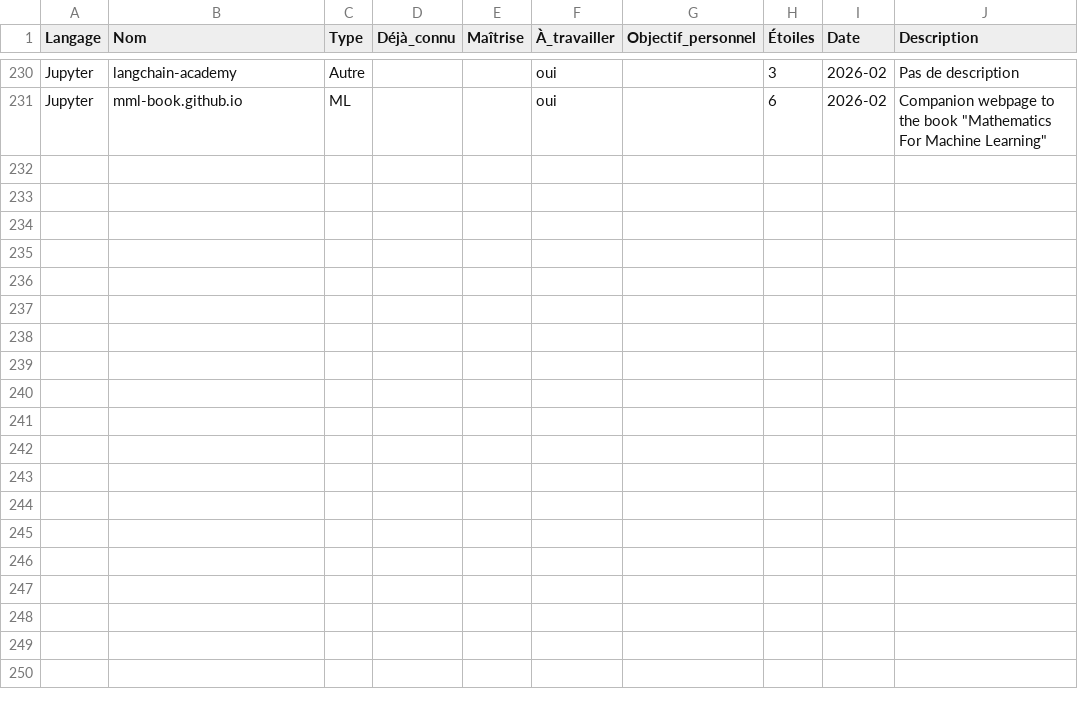
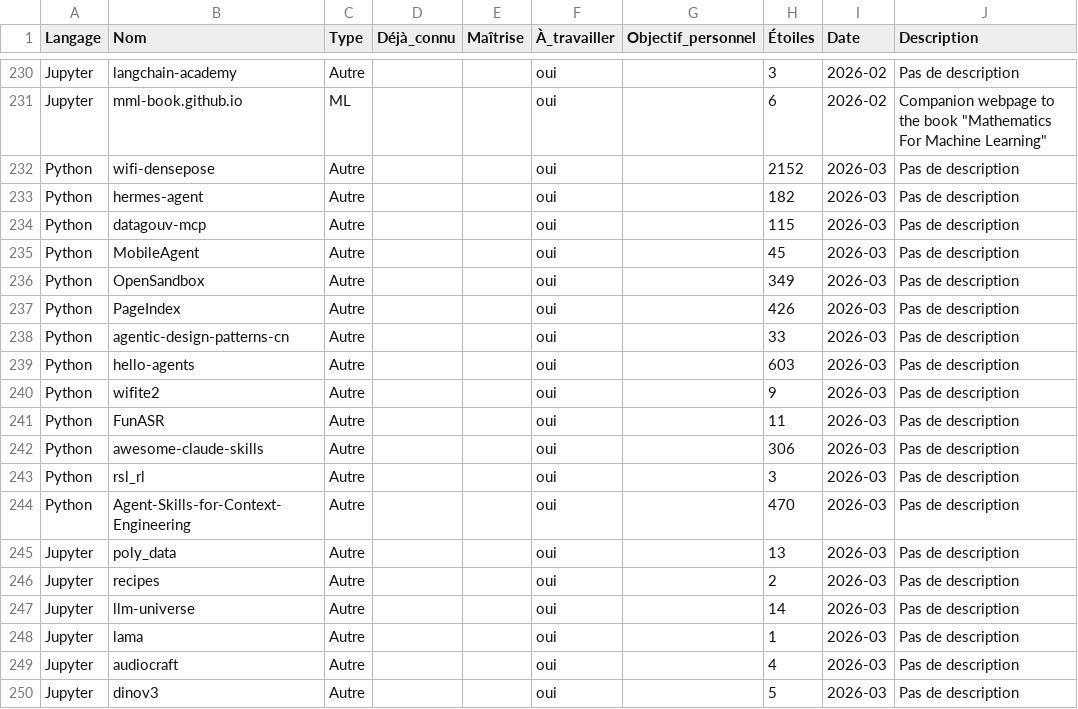
Before and after one commit to Reyan-project/openclassroom, a CSV file: projets/veille_metier/veilles/connaissances_data.csv, drawn as a sheet; only a part is shown, gaps mark what is left out.

```diff
--- a/projets/veille_metier/veilles/connaissances_data.csv
+++ b/projets/veille_metier/veilles/connaissances_data.csv
@@ -231 +231,20 @@ Jupyter,langchain-academy,Autre,,,oui,,3,2026-02,Pas de description
 Jupyter,mml-book.github.io,ML,,,oui,,6,2026-02,"Companion webpage to the book ""Mathematics For Machine Learning"""
+Python,wifi-densepose,Autre,,,oui,,2152,2026-03,Pas de description
+Python,hermes-agent,Autre,,,oui,,182,2026-03,Pas de description
+Python,datagouv-mcp,Autre,,,oui,,115,2026-03,Pas de description
+Python,MobileAgent,Autre,,,oui,,45,2026-03,Pas de description
+Python,OpenSandbox,Autre,,,oui,,349,2026-03,Pas de description
+Python,PageIndex,Autre,,,oui,,426,2026-03,Pas de description
+Python,agentic-design-patterns-cn,Autre,,,oui,,33,2026-03,Pas de description
+Python,hello-agents,Autre,,,oui,,603,2026-03,Pas de description
+Python,wifite2,Autre,,,oui,,9,2026-03,Pas de description
+Python,FunASR,Autre,,,oui,,11,2026-03,Pas de description
+Python,awesome-claude-skills,Autre,,,oui,,306,2026-03,Pas de description
+Python,rsl_rl,Autre,,,oui,,3,2026-03,Pas de description
+Python,Agent-Skills-for-Context-Engineering,Autre,,,oui,,470,2026-03,Pas de description
+Jupyter,poly_data,Autre,,,oui,,13,2026-03,Pas de description
+Jupyter,recipes,Autre,,,oui,,2,2026-03,Pas de description
+Jupyter,llm-universe,Autre,,,oui,,14,2026-03,Pas de description
+Jupyter,lama,Autre,,,oui,,1,2026-03,Pas de description
+Jupyter,audiocraft,Autre,,,oui,,4,2026-03,Pas de description
+Jupyter,dinov3,Autre,,,oui,,5,2026-03,Pas de description
```
Also changed, not shown: projets/veille_metier/veilles/connaissances_perso.csv, 2 other files.
